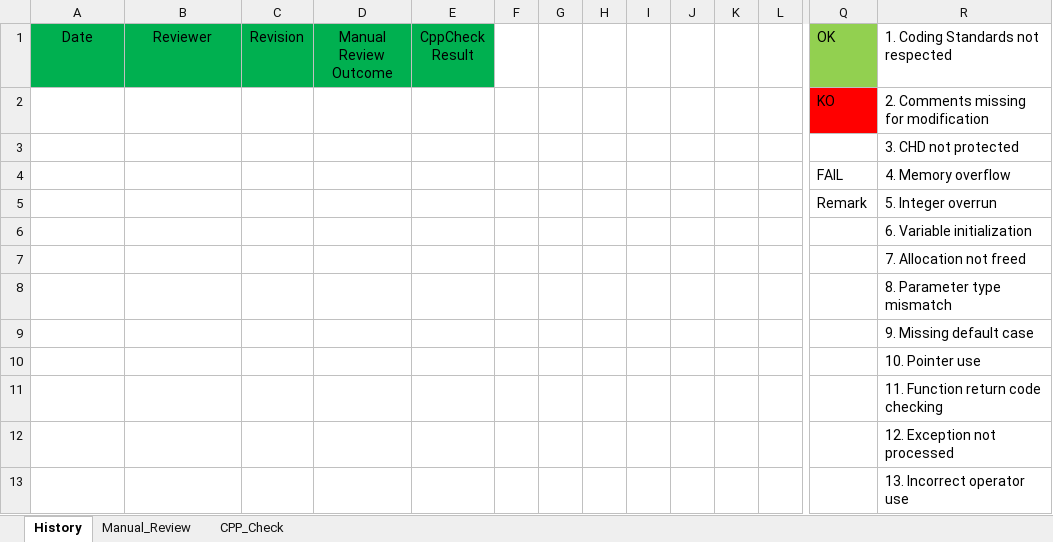
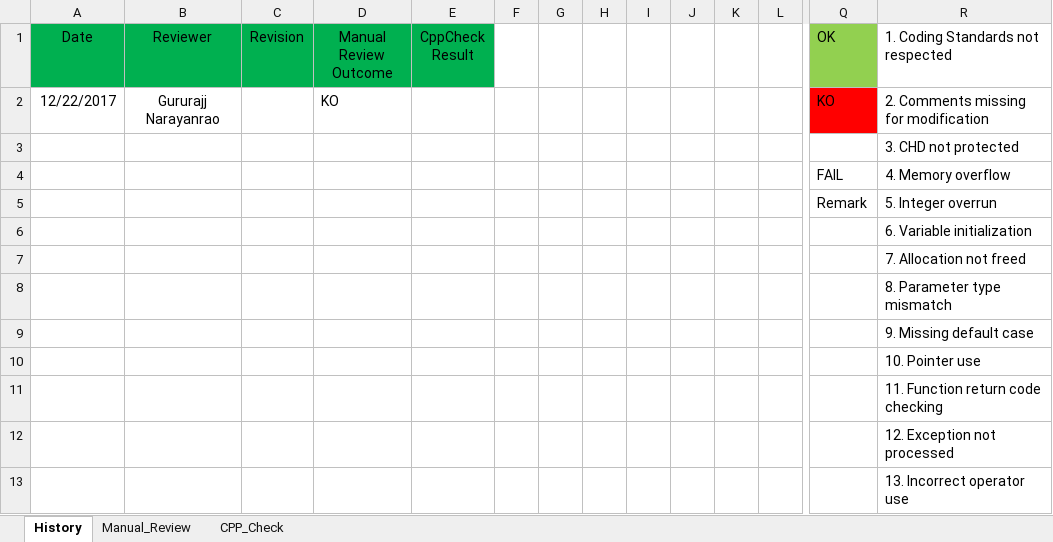
Before and after one commit to gkulkarnii/cppunit_git, an Excel workbook: CodeReviewResults.xlsx, sheet History, drawn as a sheet; only a part is shown, gaps mark what is left out; values as stored, in another font and other column widths than the file's, no borders; conditional formats not drawn; removed rows and columns are numbered as before the commit, all else as after; rows hold the shown columns only; the diff names each change by its address in the sheet, - before the commit and + after, or states it on an @@ line.

```diff
--- a/CodeReviewResults.xlsx (sheet History)
+++ b/CodeReviewResults.xlsx (sheet History)
-row 2:  |  |  |  |  |  |  |  |  |  |  |  | KO | 2. Comments missing for modification
+row 2: 12/22/2017 | Gururajj Narayanrao |  | KO |  |  |  |  |  |  |  |  | KO | 2. Comments missing for modification
```
Also changed, not shown: sheet Manual_Review.
